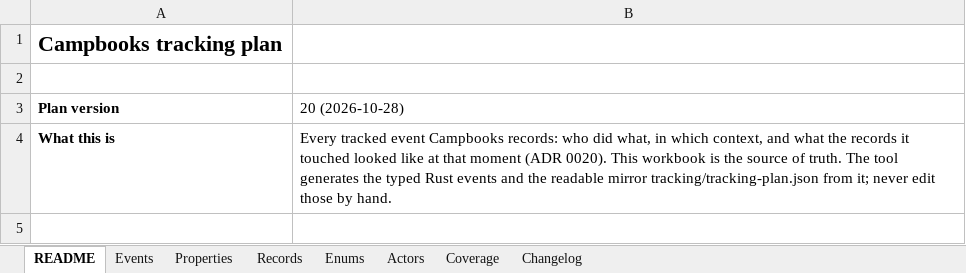
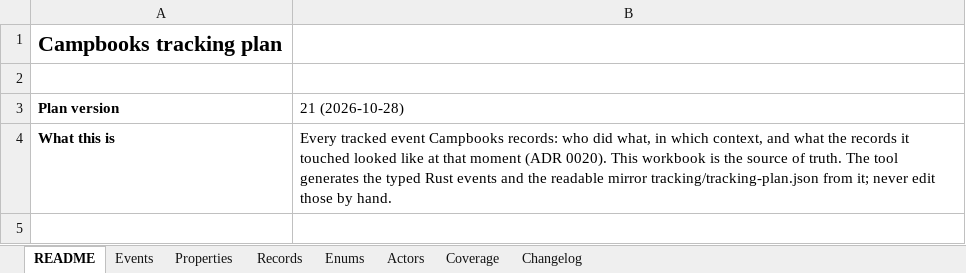
Before and after one commit to notacamp/campbooks, an Excel workbook: tracking/tracking-plan.xlsx, sheet README, drawn as a sheet; only a part is shown; values as stored, in another font and other column widths than the file's, no borders; the diff names each change by its address in the sheet, - before the commit and + after, or states it on an @@ line.

```diff
--- a/tracking/tracking-plan.xlsx (sheet README)
+++ b/tracking/tracking-plan.xlsx (sheet README)
-B3: 20 (2026-10-28)
+B3: 21 (2026-10-28)
```
Also changed, not shown: sheet Changelog, sheet Events, 18 other files.
